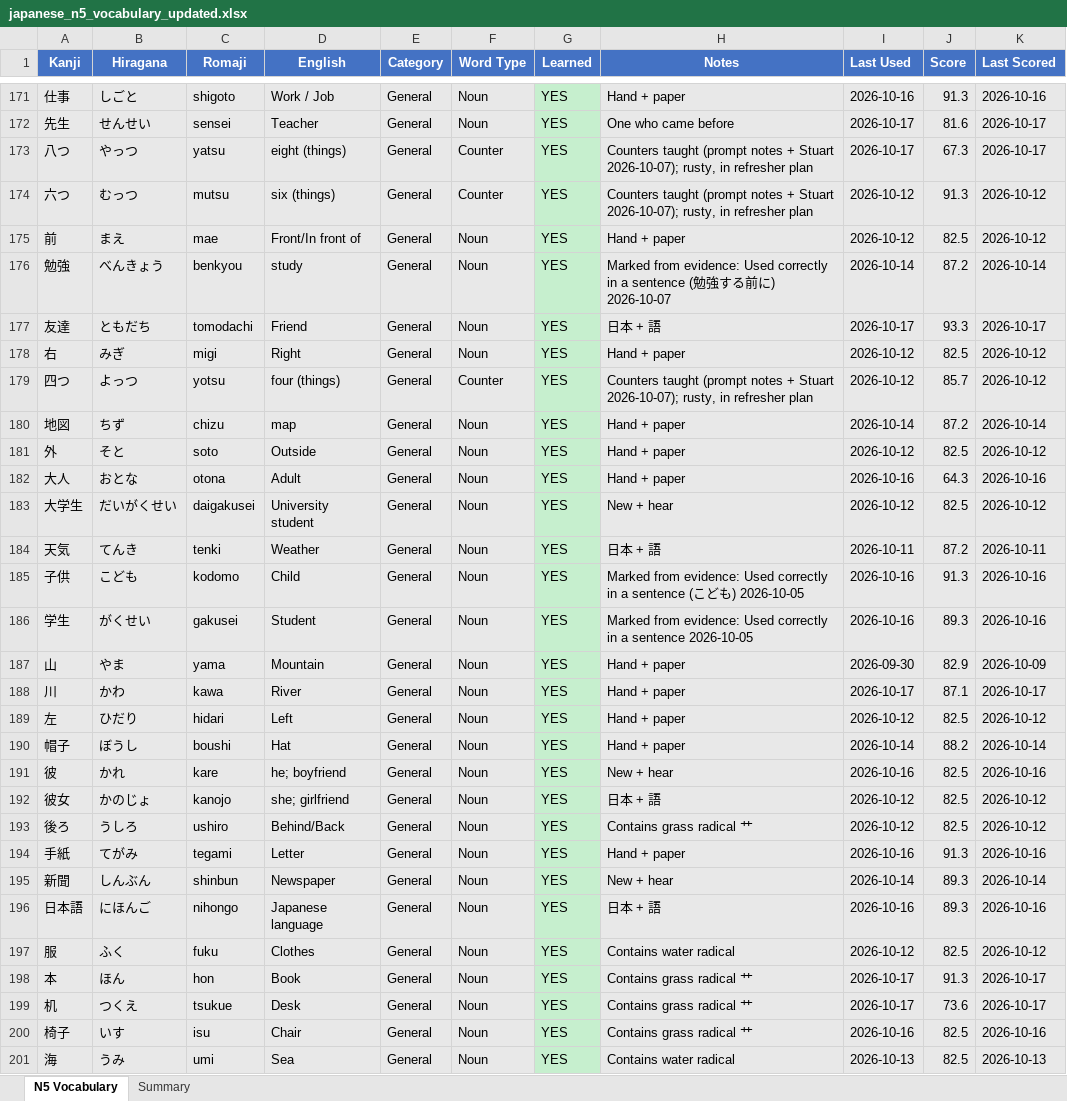
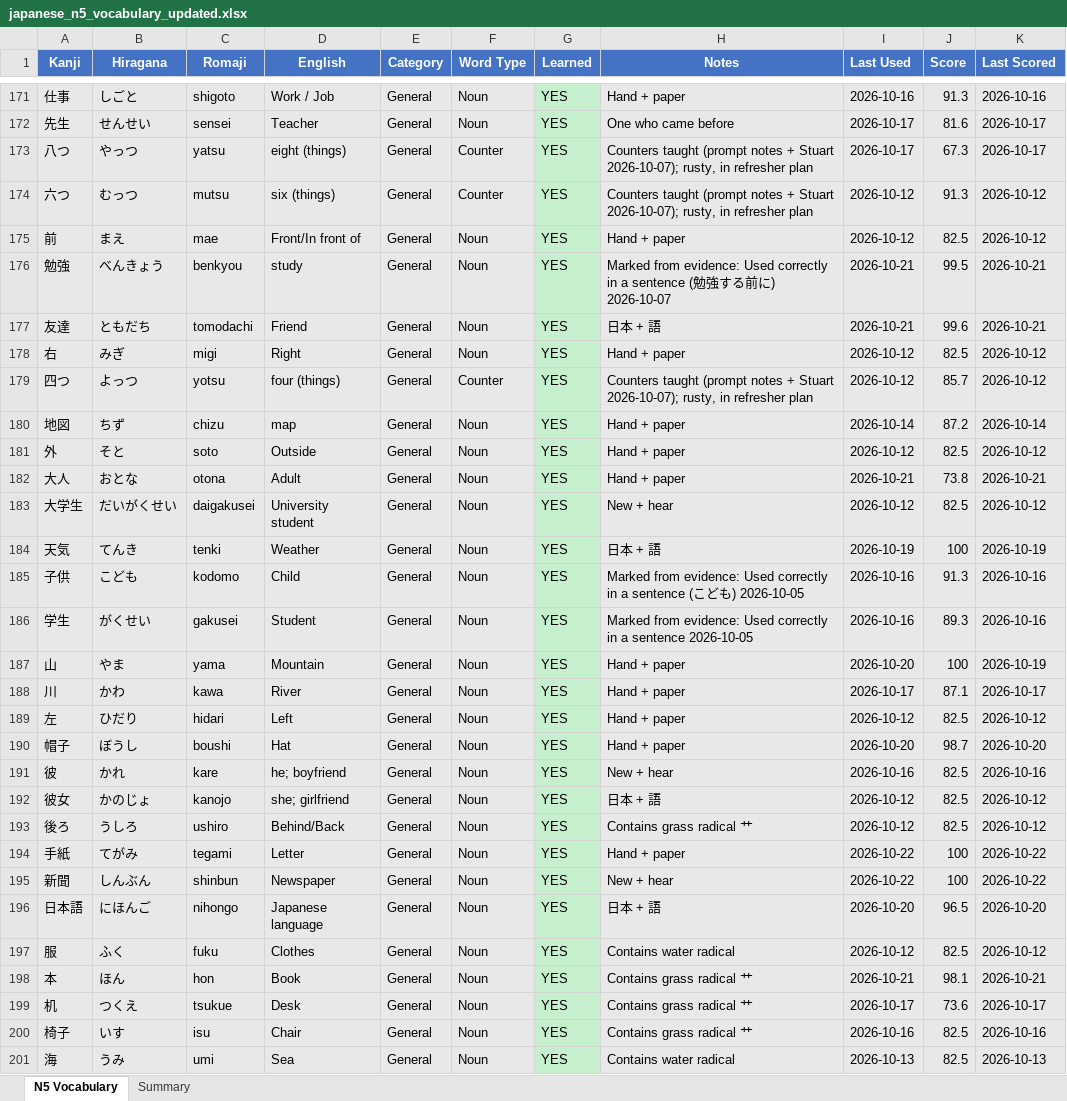
Before and after one commit to StuMan8424-Claude/n5-vocab-app, an Excel workbook: japanese_n5_vocabulary_updated.xlsx, sheet N5 Vocabulary, drawn as a sheet; only a part is shown, gaps mark what is left out; values as stored, in another font and other column widths than the file's, no borders; the diff covers the shown part only; the diff names each change by its address in the sheet, - before the commit and + after, or states it on an @@ line.

```diff
--- a/japanese_n5_vocabulary_updated.xlsx (sheet N5 Vocabulary)
+++ b/japanese_n5_vocabulary_updated.xlsx (sheet N5 Vocabulary)
-I176 (Last Used): 2026-10-14
+I176 (Last Used): 2026-10-21
-J176 (Score): 87.2
+J176 (Score): 99.5
-K176 (Last Scored): 2026-10-14
+K176 (Last Scored): 2026-10-21
-I177 (Last Used): 2026-10-17
+I177 (Last Used): 2026-10-21
-J177 (Score): 93.3
+J177 (Score): 99.6
-K177 (Last Scored): 2026-10-17
+K177 (Last Scored): 2026-10-21
-I182 (Last Used): 2026-10-16
+I182 (Last Used): 2026-10-21
-J182 (Score): 64.3
+J182 (Score): 73.8
-K182 (Last Scored): 2026-10-16
+K182 (Last Scored): 2026-10-21
-I184 (Last Used): 2026-10-11
+I184 (Last Used): 2026-10-19
-J184 (Score): 87.2
+J184 (Score): 100
-K184 (Last Scored): 2026-10-11
+K184 (Last Scored): 2026-10-19
-I187 (Last Used): 2026-09-30
+I187 (Last Used): 2026-10-20
-J187 (Score): 82.9
+J187 (Score): 100
-K187 (Last Scored): 2026-10-09
+K187 (Last Scored): 2026-10-19
-I190 (Last Used): 2026-10-14
+I190 (Last Used): 2026-10-20
-J190 (Score): 88.2
+J190 (Score): 98.7
-K190 (Last Scored): 2026-10-14
+K190 (Last Scored): 2026-10-20
-I194 (Last Used): 2026-10-16
+I194 (Last Used): 2026-10-22
-J194 (Score): 91.3
+J194 (Score): 100
-K194 (Last Scored): 2026-10-16
+K194 (Last Scored): 2026-10-22
-I195 (Last Used): 2026-10-14
+I195 (Last Used): 2026-10-22
-J195 (Score): 89.3
+J195 (Score): 100
-K195 (Last Scored): 2026-10-14
+K195 (Last Scored): 2026-10-22
-I196 (Last Used): 2026-10-16
+I196 (Last Used): 2026-10-20
-J196 (Score): 89.3
+J196 (Score): 96.5
-K196 (Last Scored): 2026-10-16
+K196 (Last Scored): 2026-10-20
-I198 (Last Used): 2026-10-17
+I198 (Last Used): 2026-10-21
-J198 (Score): 91.3
+J198 (Score): 98.1
-K198 (Last Scored): 2026-10-17
+K198 (Last Scored): 2026-10-21
```
Also changed, not shown: 458 edited cells elsewhere in this sheet, sheet Summary, 2 other files.
